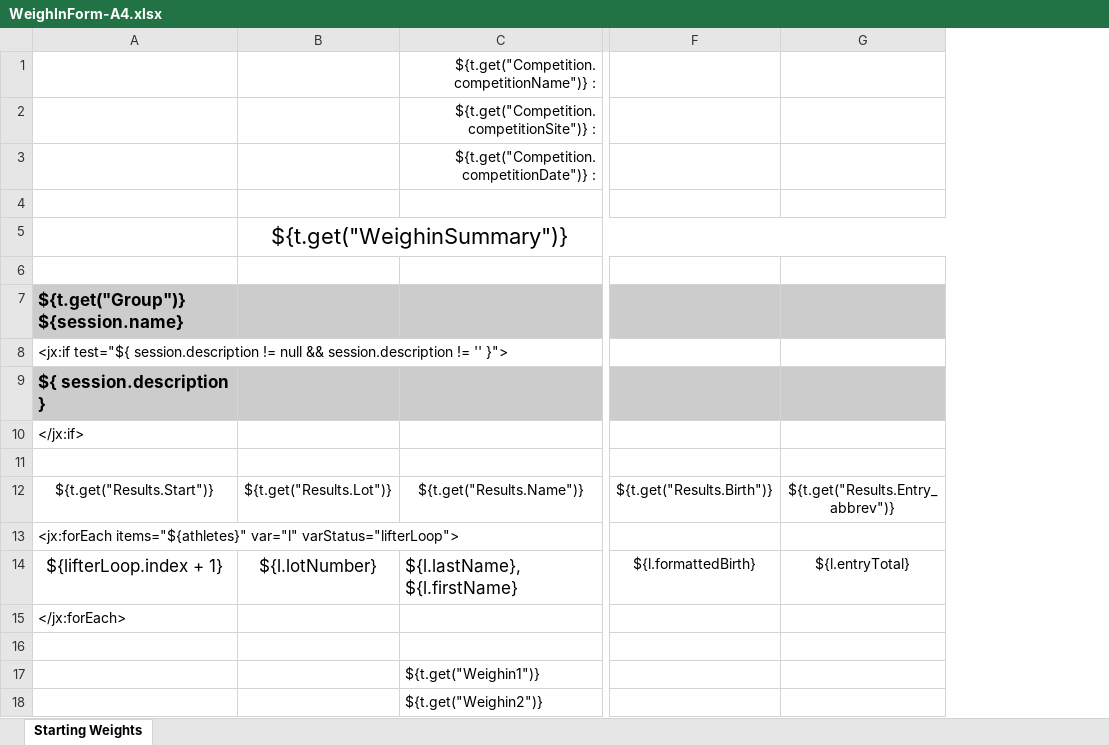
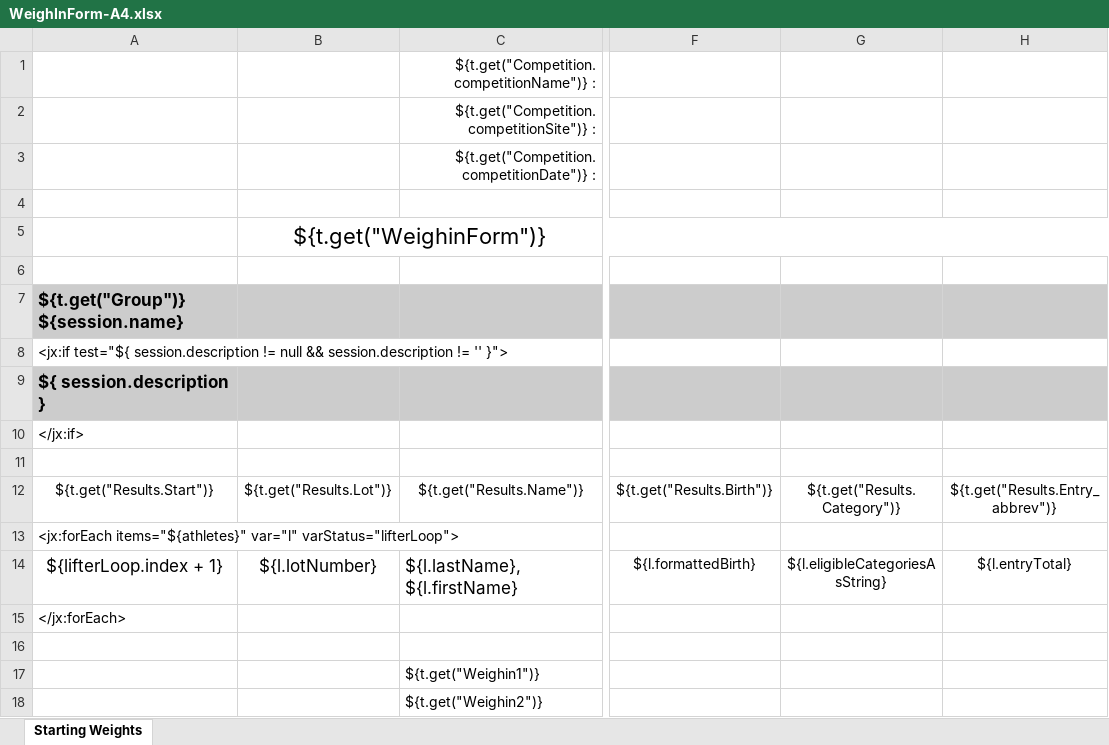
Before and after one commit to jflamy/owlcms4, an Excel workbook: owlcms/src/main/resources/templates/weighin/WeighInForm-A4.xlsx, sheet Starting Weights, drawn as a sheet; only a part is shown, gaps mark what is left out; values as stored, in another font and other column widths than the file's, no borders; the diff names each change by its address in the sheet, - before the commit and + after, or states it on an @@ line.

Commit message:
Add eligible categories to weigh-in form

```diff
--- a/owlcms/src/main/resources/templates/weighin/WeighInForm-A4.xlsx (sheet Starting Weights)
+++ b/owlcms/src/main/resources/templates/weighin/WeighInForm-A4.xlsx (sheet Starting Weights)
+column G, rows 12-14: ${t.get("Results.Category")} |  | ${l.eligibleCategoriesAsString}
-B5: ${t.get("WeighinSummary")}
+B5: ${t.get("WeighinForm")}
```
Also changed, not shown: owlcms/src/main/resources/templates/weighin/WeighInForm-LETTER.xlsx.
